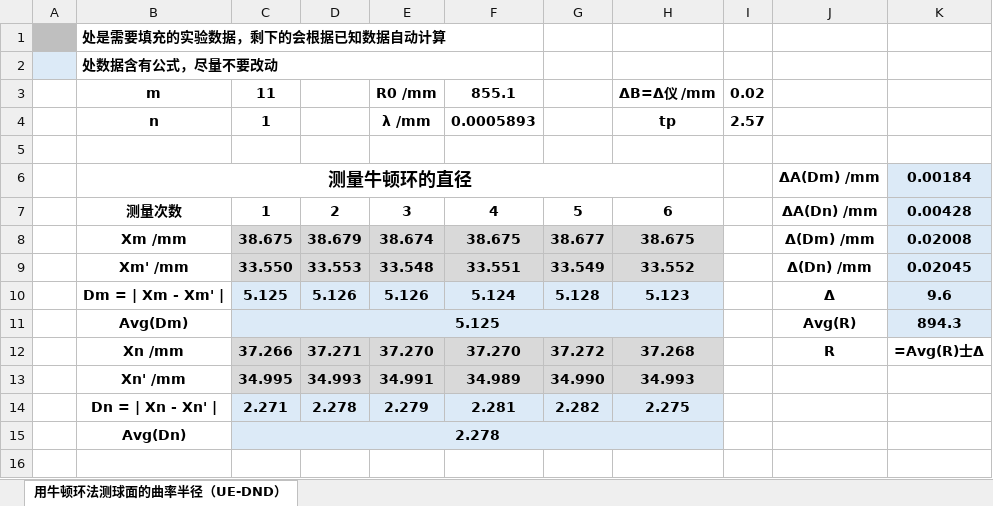
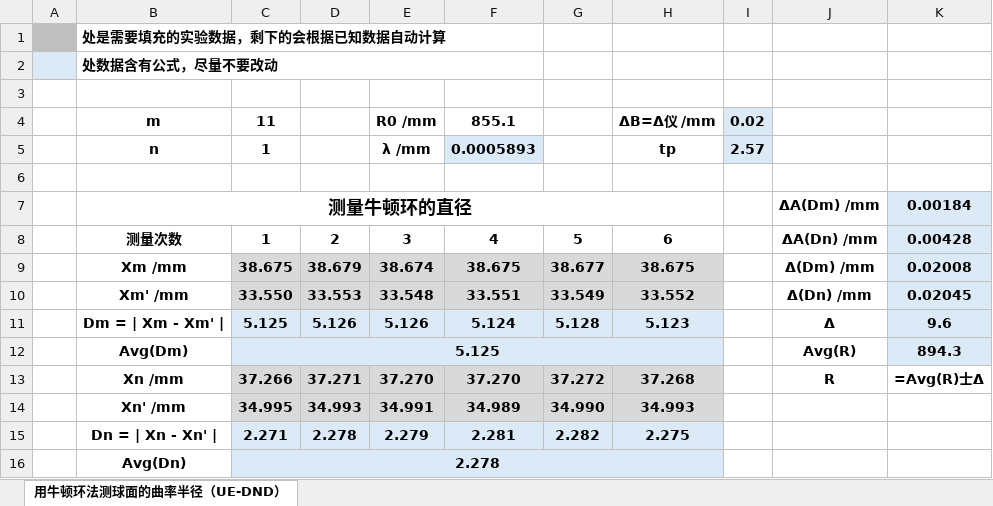
Before and after one commit to Royfor12/CQUT-Course-Guide-Sharing-Scheme, an Excel workbook: 课程目录/大学物理实验/实验06-用牛顿环法测球面的曲率半径/实验报告_4/用牛顿环法测球面的曲率半径【数据报表】（UE-DND）.xlsx, sheet 用牛顿环法测球面的曲率半径（UE-DND）, drawn as a sheet; values as stored, in another font and other column widths than the file's, no borders; addresses are those after the commit; the diff names each change by its address in the sheet, - before the commit and + after, or states it on an @@ line.

```diff
--- a/课程目录/大学物理实验/实验06-用牛顿环法测球面的曲率半径/实验报告_4/用牛顿环法测球面的曲率半径【数据报表】（UE-DND）.xlsx (sheet 用牛顿环法测球面的曲率半径（UE-DND）)
+++ b/课程目录/大学物理实验/实验06-用牛顿环法测球面的曲率半径/实验报告_4/用牛顿环法测球面的曲率半径【数据报表】（UE-DND）.xlsx (sheet 用牛顿环法测球面的曲率半径（UE-DND）)
+row 3: (empty)
-I4:I5 fill: none
+I4:I5 fill: #DCEAF7
-F5 fill: none
+F5 fill: #DCEAF7
```
Also changed, not shown: 3 other files.
